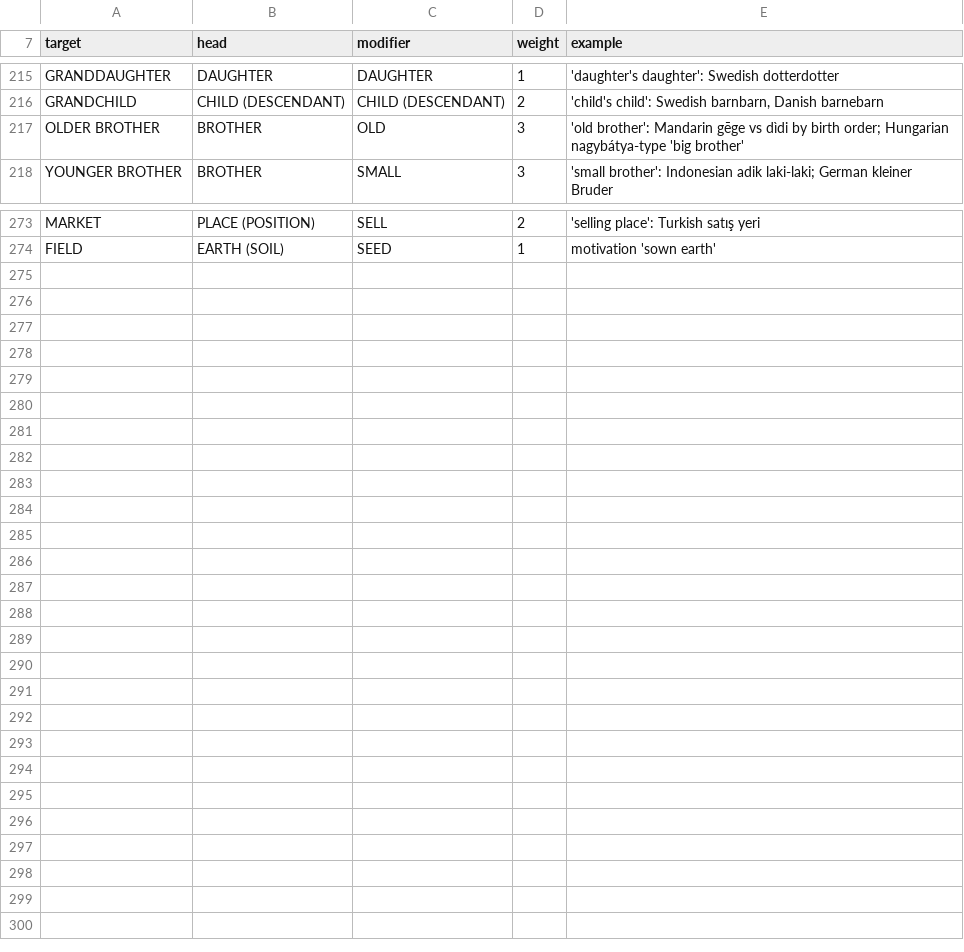
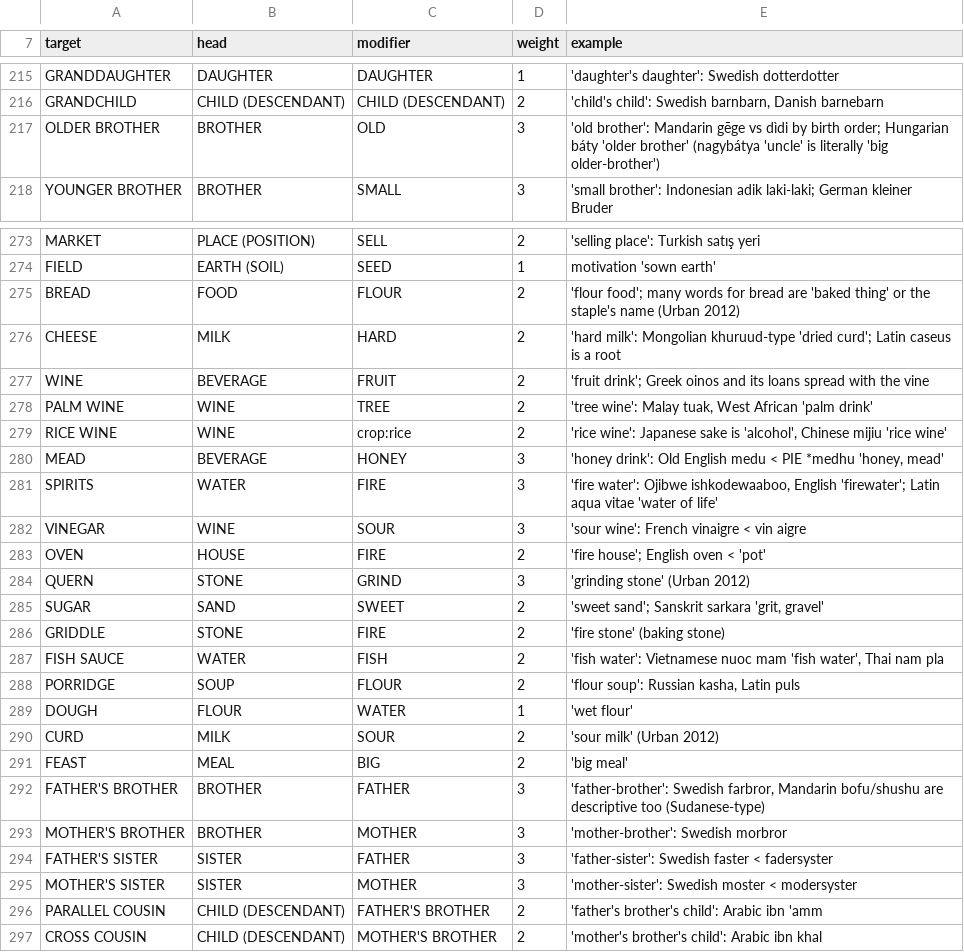
Before and after one commit to engma-linguistics/procedural-world-generation, a TSV file: planet/language/data/compounds.tsv, drawn as a sheet; only a part is shown, gaps mark what is left out.

```diff
--- a/planet/language/data/compounds.tsv
+++ b/planet/language/data/compounds.tsv
@@ -216,3 +216,3 @@ GRANDDAUGHTER	DAUGHTER	DAUGHTER	1	'daughter's daughter': Swedish dotterdotter
 GRANDCHILD	CHILD (DESCENDANT)	CHILD (DESCENDANT)	2	'child's child': Swedish barnbarn, Danish barnebarn
-OLDER BROTHER	BROTHER	OLD	3	'old brother': Mandarin gēge vs dìdi by birth order; Hungarian nagybátya-type 'big brother'
+OLDER BROTHER	BROTHER	OLD	3	'old brother': Mandarin gēge vs dìdi by birth order; Hungarian báty 'older brother' (nagybátya 'uncle' is literally 'big older-brother')
 YOUNGER BROTHER	BROTHER	SMALL	3	'small brother': Indonesian adik laki-laki; German kleiner Bruder
@@ -274 +274,24 @@ MARKET	PLACE (POSITION)	SELL	2	'selling place': Turkish satış yeri
 FIELD	EARTH (SOIL)	SEED	1	motivation 'sown earth'
+BREAD	FOOD	FLOUR	2	'flour food'; many words for bread are 'baked thing' or the staple's name (Urban 2012)
+CHEESE	MILK	HARD	2	'hard milk': Mongolian khuruud-type 'dried curd'; Latin caseus is a root
+WINE	BEVERAGE	FRUIT	2	'fruit drink'; Greek oinos and its loans spread with the vine
+PALM WINE	WINE	TREE	2	'tree wine': Malay tuak, West African 'palm drink'
+RICE WINE	WINE	crop:rice	2	'rice wine': Japanese sake is 'alcohol', Chinese mijiu 'rice wine'
+MEAD	BEVERAGE	HONEY	3	'honey drink': Old English medu < PIE *medhu 'honey, mead'
+SPIRITS	WATER	FIRE	3	'fire water': Ojibwe ishkodewaaboo, English 'firewater'; Latin aqua vitae 'water of life'
+VINEGAR	WINE	SOUR	3	'sour wine': French vinaigre < vin aigre
+OVEN	HOUSE	FIRE	2	'fire house'; English oven < 'pot'
+QUERN	STONE	GRIND	3	'grinding stone' (Urban 2012)
+SUGAR	SAND	SWEET	2	'sweet sand'; Sanskrit sarkara 'grit, gravel'
+GRIDDLE	STONE	FIRE	2	'fire stone' (baking stone)
+FISH SAUCE	WATER	FISH	2	'fish water': Vietnamese nuoc mam 'fish water', Thai nam pla
+PORRIDGE	SOUP	FLOUR	2	'flour soup': Russian kasha, Latin puls
+DOUGH	FLOUR	WATER	1	'wet flour'
+CURD	MILK	SOUR	2	'sour milk' (Urban 2012)
+FEAST	MEAL	BIG	2	'big meal'
+FATHER'S BROTHER	BROTHER	FATHER	3	'father-brother': Swedish farbror, Mandarin bofu/shushu are descriptive too (Sudanese-type)
+MOTHER'S BROTHER	BROTHER	MOTHER	3	'mother-brother': Swedish morbror
+FATHER'S SISTER	SISTER	FATHER	3	'father-sister': Swedish faster < fadersyster
+MOTHER'S SISTER	SISTER	MOTHER	3	'mother-sister': Swedish moster < modersyster
+PARALLEL COUSIN	CHILD (DESCENDANT)	FATHER'S BROTHER	2	'father's brother's child': Arabic ibn 'amm
+CROSS COUSIN	CHILD (DESCENDANT)	MOTHER'S BROTHER	2	'mother's brother's child': Arabic ibn khal
```
Also changed, not shown: planet/language/data/derivations.tsv, 13 other files.
